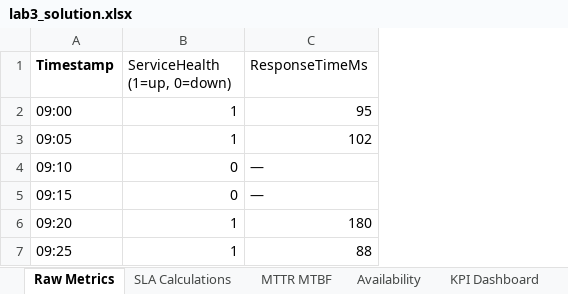
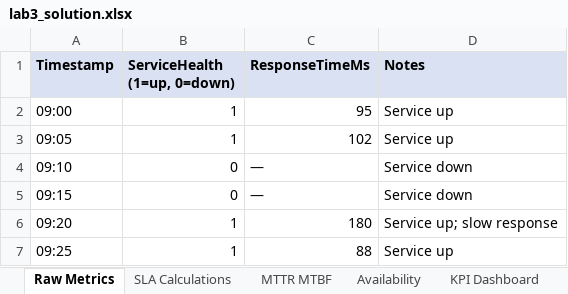
Before and after one commit to KaRob121/bc-mainframe-app-dev-karlesp, an Excel workbook: data_platforms/production-support-day2/Lab_03_SLA_Reporting_Blameless_Postmortem/instructor/lab3_solution.xlsx, sheet Raw Metrics, drawn as a sheet; values as stored, in another font and other column widths than the file's, no borders; the diff names each change by its address in the sheet, - before the commit and + after, or states it on an @@ line.

```diff
--- a/data_platforms/production-support-day2/Lab_03_SLA_Reporting_Blameless_Postmortem/instructor/lab3_solution.xlsx (sheet Raw Metrics)
+++ b/data_platforms/production-support-day2/Lab_03_SLA_Reporting_Blameless_Postmortem/instructor/lab3_solution.xlsx (sheet Raw Metrics)
+column D (Notes), rows 2-7: Service up | Service up | Service down | Service down | Service up; slow response | Service up
-A1:C1 fill: none
+A1:C1 fill: #D9E1F2
-B1:C1 bold: off
+B1:C1 bold: on
```
Also changed, not shown: sheet Postmortem, sheet KPI Dashboard, sheet Runbook, sheet SLA Calculations, sheet MTTR MTBF, sheet Availability, data_platforms/production-support-day2/Lab_03_SLA_Reporting_Blameless_Postmortem/template/lab3_starter.xlsx, labs/production-support-day2/Lab_03_SLA_Reporting_Blameless_Postmortem/instructor/lab3_solution.xlsx, 3 other files.
